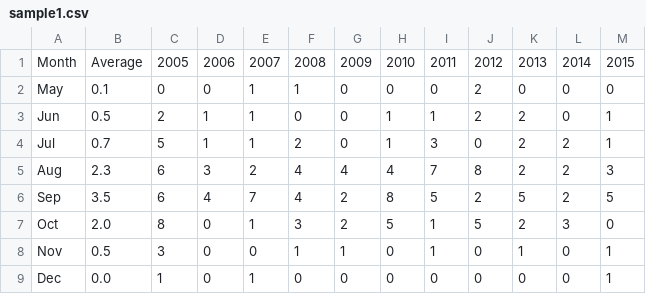
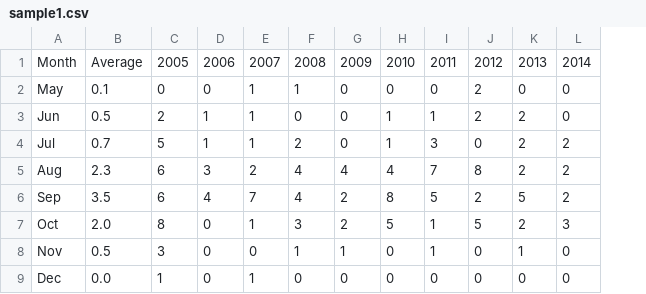
Before and after one commit to zach-hutz/Flask-Web-App, a CSV file: monday_webapp/app/static/file/uploads/sample1.csv, drawn as a sheet; the diff names each change by its address in the sheet, - before the commit and + after, or states it on an @@ line.

Commit message:
Add files via upload

```diff
--- a/monday_webapp/app/static/file/uploads/sample1.csv
+++ b/monday_webapp/app/static/file/uploads/sample1.csv
-column M, rows 1-9: 2015 | 0 | 1 | 1 | 3 | 5 | 0 | 1 | 1
```
Also changed, not shown: 6 other files.
